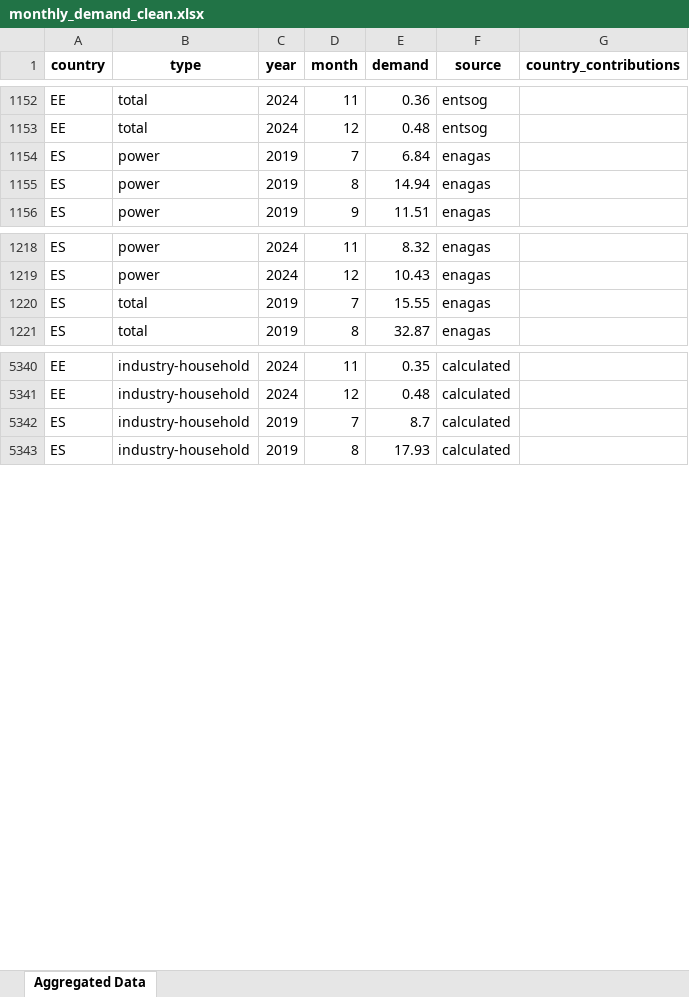
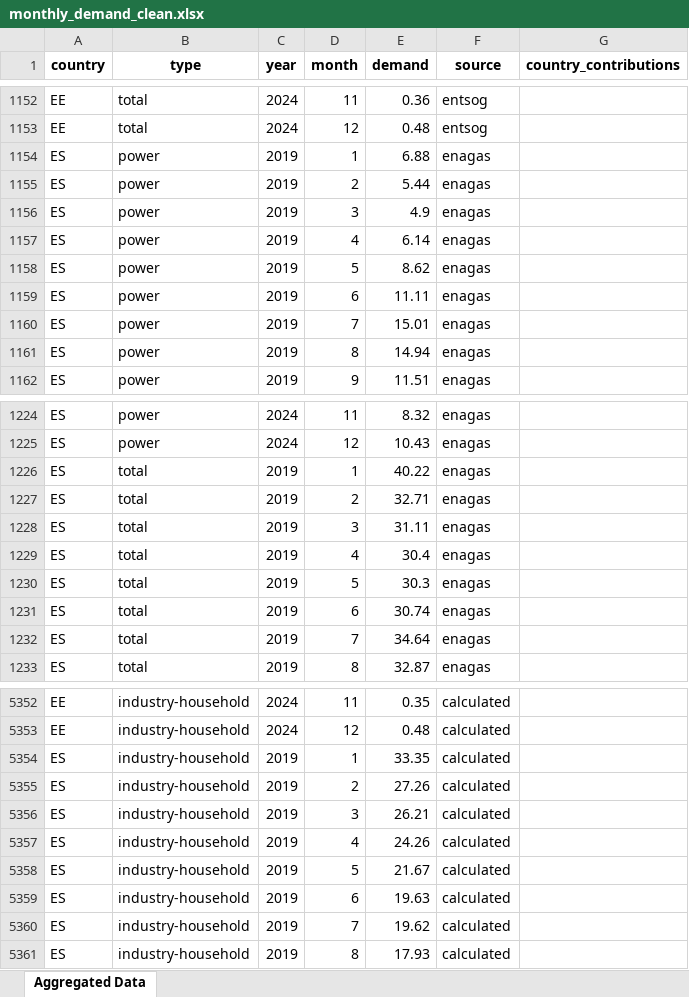
Before and after one commit to benmcwilliams/gas-demand, an Excel workbook: src/data/analyzed/monthly_demand_clean.xlsx, sheet Aggregated Data, drawn as a sheet; only a part is shown, gaps mark what is left out; values as stored, in another font and other column widths than the file's, no borders; addresses are those after the commit; the diff covers the shown part only; the diff names each change by its address in the sheet, - before the commit and + after, or states it on an @@ line.

Commit message:
fixed spanish bug - excel as always

```diff
--- a/src/data/analyzed/monthly_demand_clean.xlsx (sheet Aggregated Data)
+++ b/src/data/analyzed/monthly_demand_clean.xlsx (sheet Aggregated Data)
+row 1154: ES | power | 2019 | 1 | 6.88 | enagas
+row 1155: ES | power | 2019 | 2 | 5.44 | enagas
+row 1156: ES | power | 2019 | 3 | 4.9 | enagas
+row 1157: ES | power | 2019 | 4 | 6.14 | enagas
+row 1158: ES | power | 2019 | 5 | 8.62 | enagas
+row 1159: ES | power | 2019 | 6 | 11.11 | enagas
-E1160 (demand): 6.84
+E1160 (demand): 15.01
+row 1226: ES | total | 2019 | 1 | 40.22 | enagas
+row 1227: ES | total | 2019 | 2 | 32.71 | enagas
+row 1228: ES | total | 2019 | 3 | 31.11 | enagas
+row 1229: ES | total | 2019 | 4 | 30.4 | enagas
+row 1230: ES | total | 2019 | 5 | 30.3 | enagas
+row 1231: ES | total | 2019 | 6 | 30.74 | enagas
-E1232 (demand): 15.55
+E1232 (demand): 34.64
+row 5354: ES | industry-household | 2019 | 1 | 33.35 | calculated
+row 5355: ES | industry-household | 2019 | 2 | 27.26 | calculated
+row 5356: ES | industry-household | 2019 | 3 | 26.21 | calculated
+row 5357: ES | industry-household | 2019 | 4 | 24.26 | calculated
+row 5358: ES | industry-household | 2019 | 5 | 21.67 | calculated
+row 5359: ES | industry-household | 2019 | 6 | 19.63 | calculated
-E5360 (demand): 8.7
+E5360 (demand): 19.62
```
Also changed, not shown: 42 edited cells elsewhere in this sheet, 30 other files.
